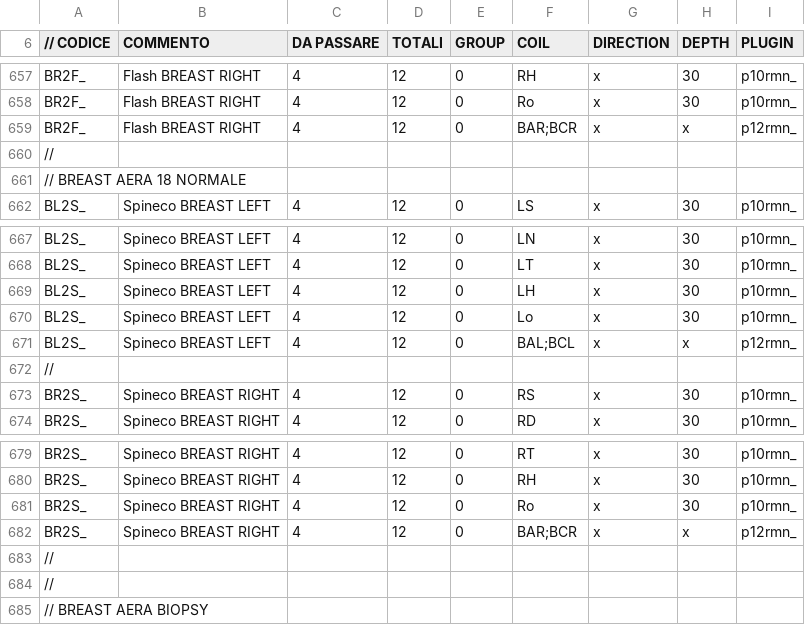
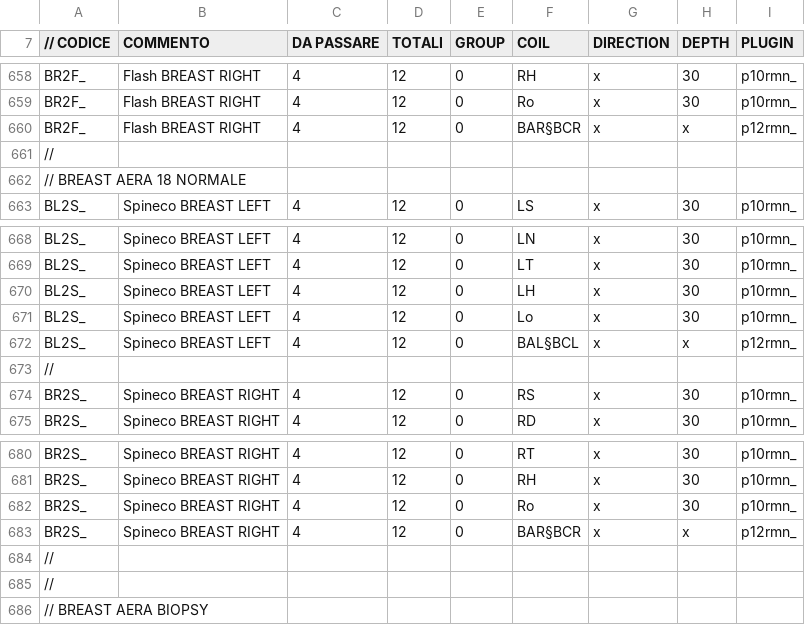
Before and after one commit to albertoduina/ControlliMensili, a CSV file: ControlliMensili/codiciNew.csv, drawn as a sheet; only a part is shown, gaps mark what is left out; the diff covers the shown part only.

```diff
--- a/ControlliMensili/codiciNew.csv
+++ b/ControlliMensili/codiciNew.csv
@@ -658,3 +659,3 @@ BR2F_;Flash BREAST RIGHT;4;12;0;RH;x;30;p10rmn_
 BR2F_;Flash BREAST RIGHT;4;12;0;Ro;x;30;p10rmn_
-BR2F_;Flash BREAST RIGHT;4;12;0;"BAR;BCR ";x;x;p12rmn_
+BR2F_;Flash BREAST RIGHT;4;12;0;BAR§BCR ;x;x;p12rmn_
 //;;;;;;;;
@@ -670,3 +671,3 @@ BL2S_;Spineco BREAST LEFT;4;12;0;LH;x;30;p10rmn_
 BL2S_;Spineco BREAST LEFT;4;12;0;Lo;x;30;p10rmn_
-BL2S_;Spineco BREAST LEFT;4;12;0;"BAL;BCL";x;x;p12rmn_
+BL2S_;Spineco BREAST LEFT;4;12;0;BAL§BCL;x;x;p12rmn_
 //;;;;;;;;
@@ -681,3 +682,3 @@ BR2S_;Spineco BREAST RIGHT;4;12;0;RH;x;30;p10rmn_
 BR2S_;Spineco BREAST RIGHT;4;12;0;Ro;x;30;p10rmn_
-BR2S_;Spineco BREAST RIGHT;4;12;0;"BAR;BCR ";x;x;p12rmn_
+BR2S_;Spineco BREAST RIGHT;4;12;0;BAR§BCR ;x;x;p12rmn_
 //;;;;;;;;
```
Also changed, not shown: 15 added rows and 2 edited cells elsewhere in this file, 4 other files.
